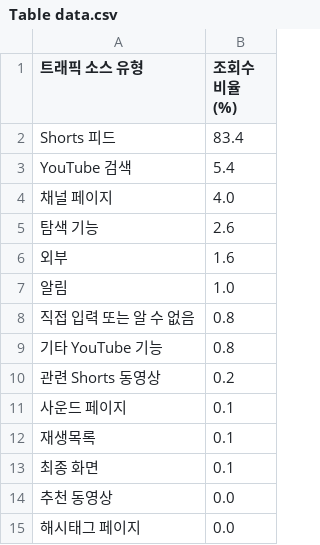
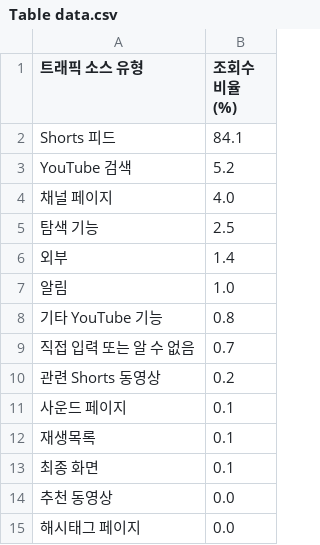
Before and after one commit to manminkim-eng/manmin-blog-report, a CSV file: youtube/2026-08/data/트래픽소스/Table data.csv, drawn as a sheet.

```diff
--- a/youtube/2026-08/data/트래픽소스/Table data.csv
+++ b/youtube/2026-08/data/트래픽소스/Table data.csv
@@ -1,10 +1,10 @@
 트래픽 소스 유형,조회수 비율 (%)
-Shorts 피드,83.4
-YouTube 검색,5.4
+Shorts 피드,84.1
+YouTube 검색,5.2
 채널 페이지,4.0
-탐색 기능,2.6
-외부,1.6
+탐색 기능,2.5
+외부,1.4
 알림,1.0
-직접 입력 또는 알 수 없음,0.8
 기타 YouTube 기능,0.8
+직접 입력 또는 알 수 없음,0.7
 관련 Shorts 동영상,0.2
```
Also changed, not shown: youtube/2026-08/data/콘텐츠/Table data.csv, 49 other files.
